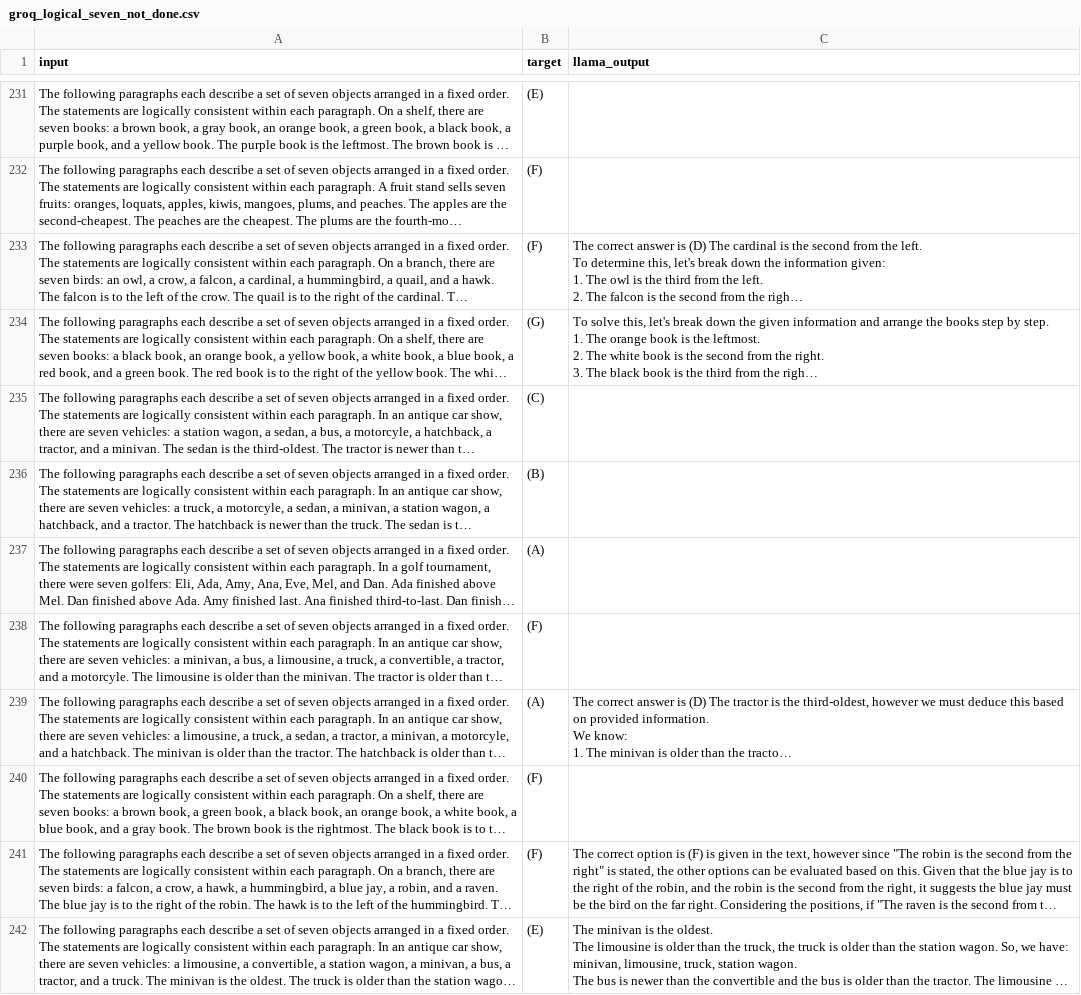
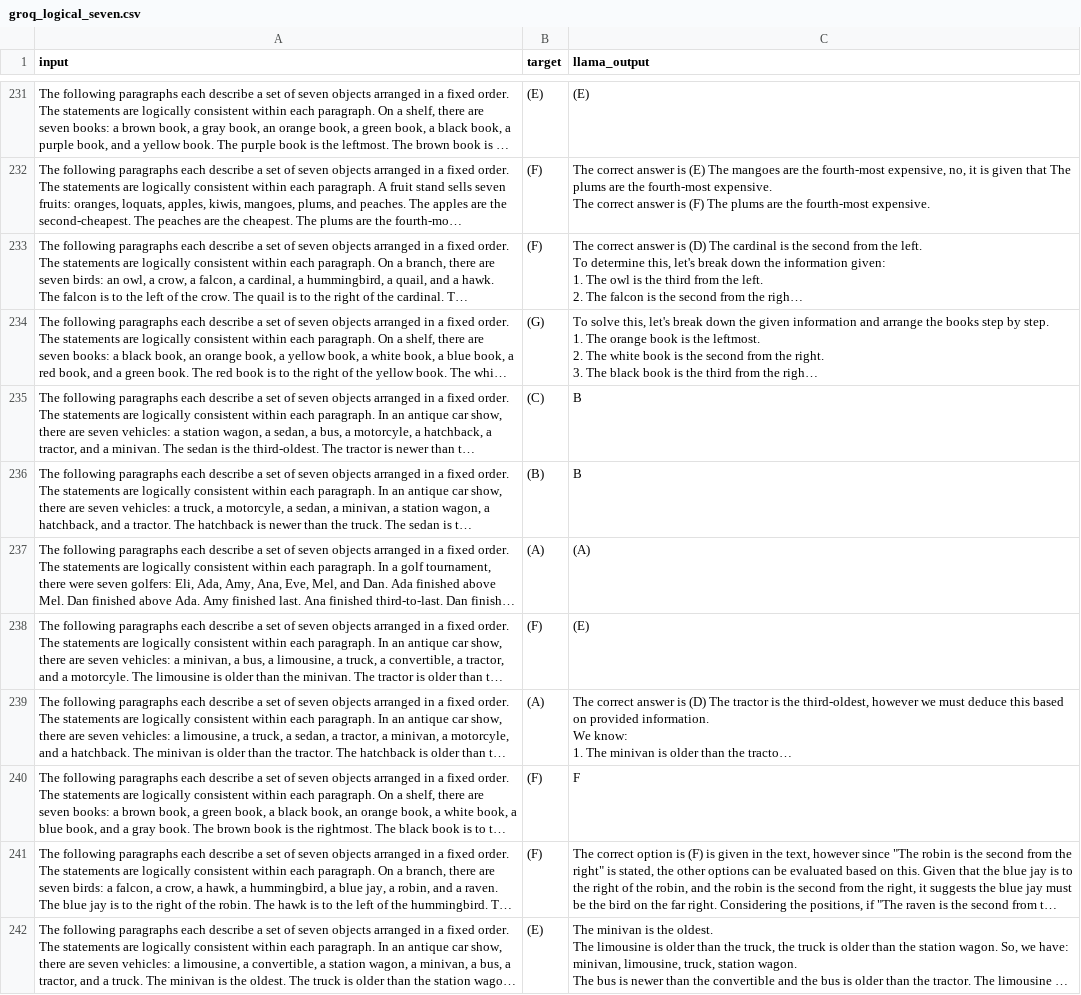
Before and after one commit to ezishr/Undergraduate-Research, a CSV file: Check points/Big Bench Hard/groq_logical_seven.csv (was Check points/Big Bench Hard/groq_logical_seven_not_done.csv), drawn as a sheet; only a part is shown, gaps mark what is left out; long unchanged cells end in …; ↵ is a line break in a cell; the diff covers the shown part only; the diff names each change by its address in the sheet, - before the commit and + after, or states it on an @@ line.

```diff
--- a/Check points/Big Bench Hard/groq_logical_seven_not_done.csv
+++ b/Check points/Big Bench Hard/groq_logical_seven.csv
-C231 (llama_output): (empty)
+C231 (llama_output): (E)
-C232 (llama_output): (empty)
+C232 (llama_output): The correct answer is (E) The mangoes are the fourth-most expensive, no, it is given that The plums are the fourth-most expensive. ↵ The correct answer is (F) The plums are the fourth-most expensive.
-C235:C236 (llama_output): (empty)
+C235:C236 (llama_output): B
-C237 (llama_output): (empty)
+C237 (llama_output): (A)
-C238 (llama_output): (empty)
+C238 (llama_output): (E)
-C240 (llama_output): (empty)
+C240 (llama_output): F
```
Also changed, not shown: 36 edited cells elsewhere in this file, Check points/ARC-Challenge/gemini_arc_challenge_test.csv, 8 other files.
